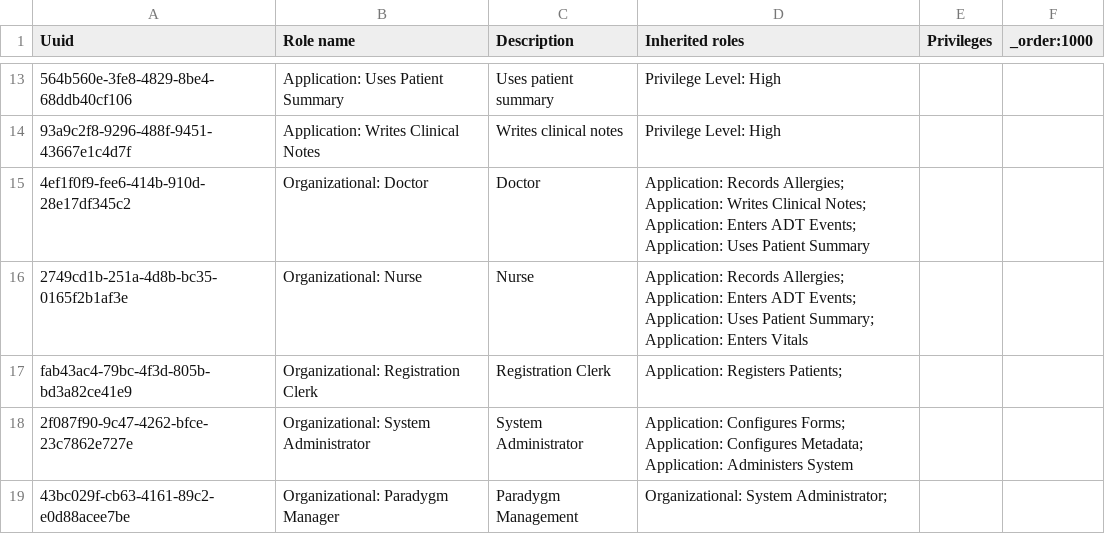
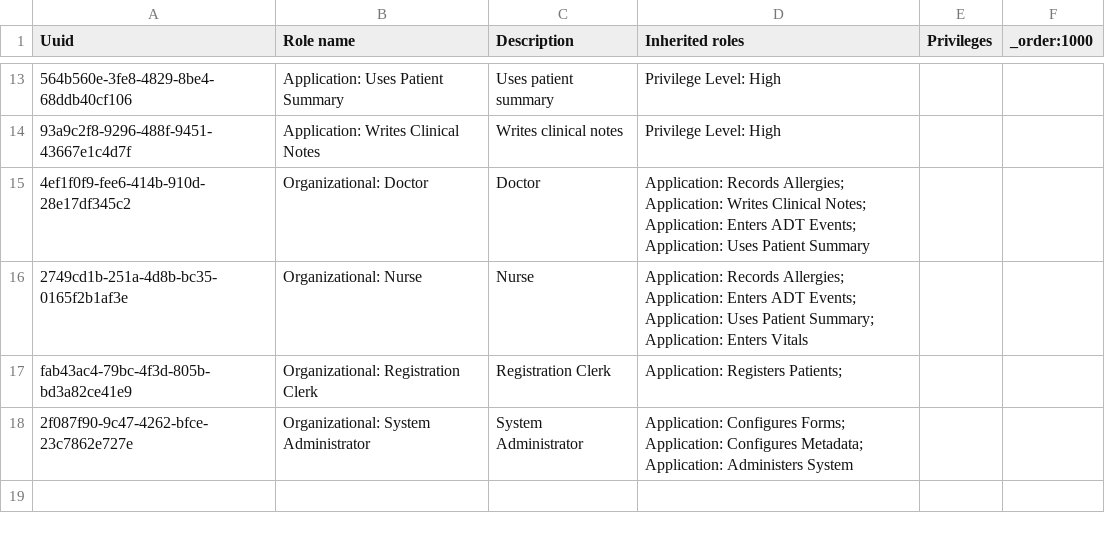
Before and after one commit to Paradgym/openmrs-content-paradygm, a CSV file: configuration/backend_configuration/roles/roles_core-demo.csv, drawn as a sheet; only a part is shown, gaps mark what is left out; the diff names each change by its address in the sheet, - before the commit and + after, or states it on an @@ line.

Commit message:
Removed Paradygm location references

```diff
--- a/configuration/backend_configuration/roles/roles_core-demo.csv
+++ b/configuration/backend_configuration/roles/roles_core-demo.csv
-row 19: 43bc029f-cb63-4161-89c2-e0d88acee7be | Organizational: Paradygm Manager | Paradygm Management | Organizational: System Administrator;
```
Also changed, not shown: configuration/backend_configuration/encounterroles/encounterroles-core_demo.csv, configuration/backend_configuration/encountertypes/encountertypes_core-demo.csv, 1 other file.
